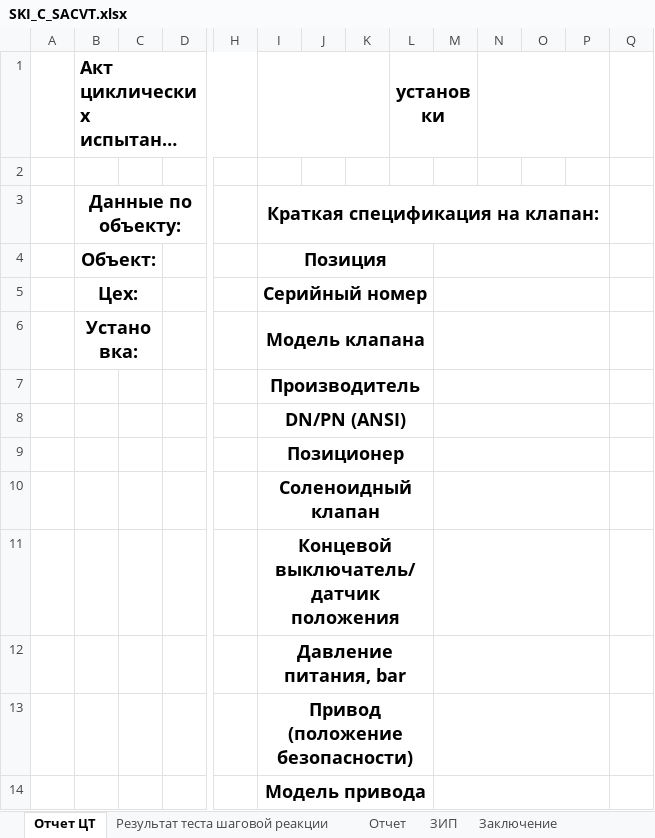
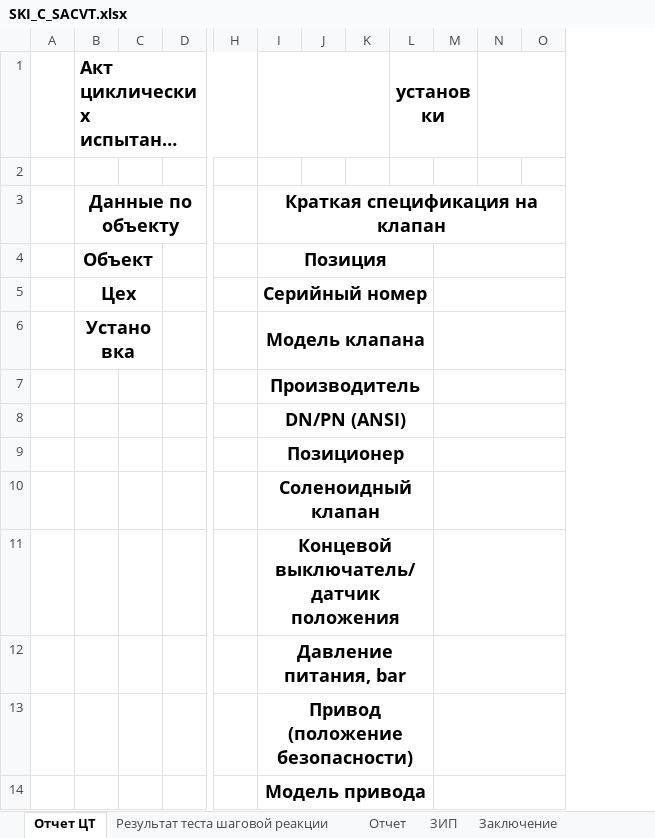
Before and after one commit to Rekvim/MpiSki, an Excel workbook: Reports/SKI_C_SACVT.xlsx, sheet Отчет ЦТ, drawn as a sheet; only a part is shown, gaps mark what is left out; long unchanged cells end in …; values as stored, in another font and other column widths than the file's, no borders; removed rows and columns are numbered as before the commit, all else as after; the diff covers the shown part only; the diff names each change by its address in the sheet, - before the commit and + after, or states it on an @@ line.

Commit message:
Редактирование отчетов

```diff
--- a/Reports/SKI_C_SACVT.xlsx (sheet Отчет ЦТ)
+++ b/Reports/SKI_C_SACVT.xlsx (sheet Отчет ЦТ)
-column N, empty
-column O, empty
+N1:O1 merged
-B3: Данные по объекту:
+B3: Данные по объекту
-I3: Краткая спецификация на клапан:
+I3: Краткая спецификация на клапан
-I3:P3 merged
+I3:O3 merged
-B4: Объект:
+B4: Объект
-M4:P4 merged
+M4:O4 merged
-B5: Цех:
+B5: Цех
-M5:P5 merged
+M5:O5 merged
-B6: Установка:
+B6: Установка
-M6:P6 merged
+M6:O6 merged
-M7:P7 merged
+M7:O7 merged
-M8:P8 merged
+M8:O8 merged
-M9:P9 merged
+M9:O9 merged
-M10:P10 merged
+M10:O10 merged
-M11:P11 merged
+M11:O11 merged
-M12:P12 merged
+M12:O12 merged
-M13:P13 merged
+M13:O13 merged
-M14:P14 merged
+M14:O14 merged
```
Also changed, not shown: 64 added rows, 1 removed row, 1 edited cell, cell formats and merged cells elsewhere in this sheet, sheet Результат теста шаговой реакции, sheet Отчет, formulas that keep their value, Reports/SKI_B_CVT.xlsx, Reports/SKI_B_SACVT.xlsx, 2 other files.
